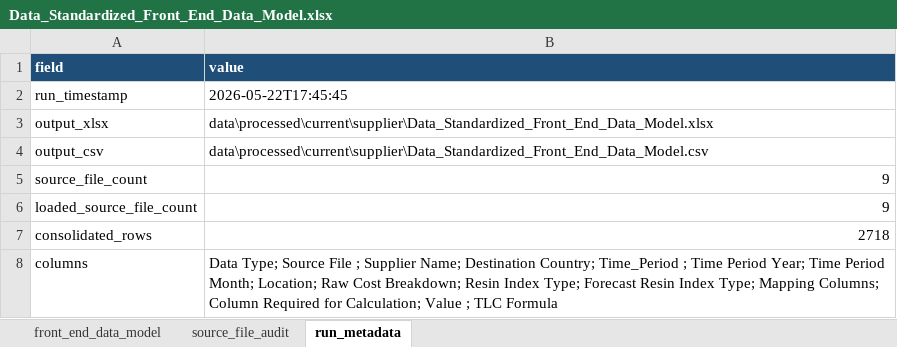
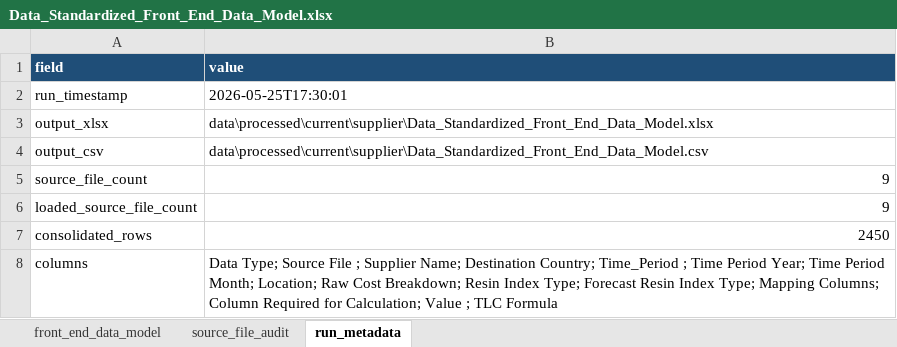
Before and after one commit to Naren2ds/PET_Resin_Cost, an Excel workbook: data/processed/current/supplier/Data_Standardized_Front_End_Data_Model.xlsx, sheet run_metadata, drawn as a sheet; values as stored, in another font and other column widths than the file's, no borders; the diff names each change by its address in the sheet, - before the commit and + after, or states it on an @@ line.

```diff
--- a/data/processed/current/supplier/Data_Standardized_Front_End_Data_Model.xlsx (sheet run_metadata)
+++ b/data/processed/current/supplier/Data_Standardized_Front_End_Data_Model.xlsx (sheet run_metadata)
-B2 (value): 2026-05-22T17:45:45
+B2 (value): 2026-05-25T17:30:01
-B7 (value): 2718
+B7 (value): 2450
```
Also changed, not shown: sheet front_end_data_model, sheet source_file_audit, hidden cells, 2 other files.
